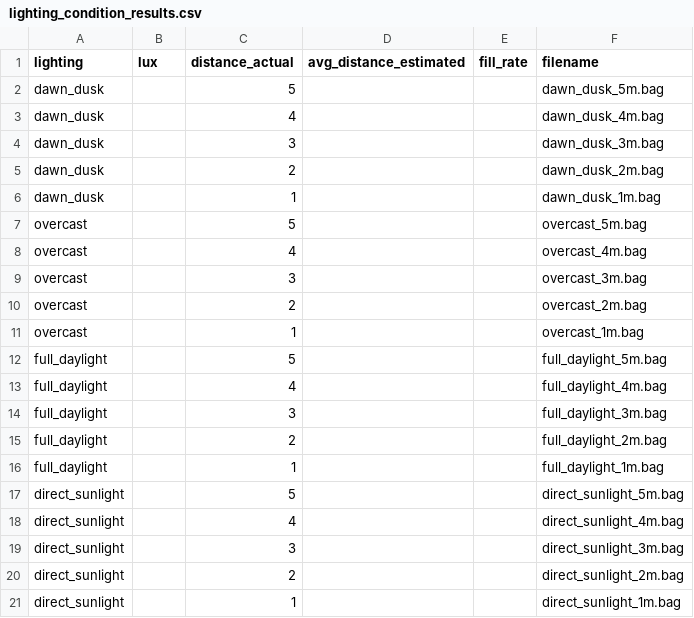
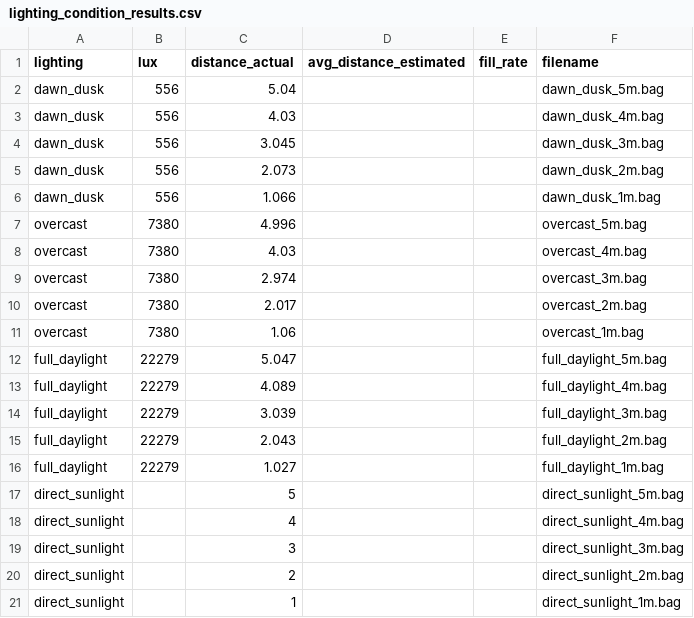
Before and after one commit to adamtupper/pedestrian-proximity-detector, a CSV file: lighting_condition_results.csv, drawn as a sheet.

Commit message:
Collect daylight, dusk and overcast lighting evaluation footage.

```diff
--- a/lighting_condition_results.csv
+++ b/lighting_condition_results.csv
@@ -1,17 +1,17 @@
 lighting,lux,distance_actual,avg_distance_estimated,fill_rate,filename
-dawn_dusk,,5,,,dawn_dusk_5m.bag
-dawn_dusk,,4,,,dawn_dusk_4m.bag
-dawn_dusk,,3,,,dawn_dusk_3m.bag
-dawn_dusk,,2,,,dawn_dusk_2m.bag
-dawn_dusk,,1,,,dawn_dusk_1m.bag
-overcast,,5,,,overcast_5m.bag
-overcast,,4,,,overcast_4m.bag
-overcast,,3,,,overcast_3m.bag
-overcast,,2,,,overcast_2m.bag
-overcast,,1,,,overcast_1m.bag
-full_daylight,,5,,,full_daylight_5m.bag
-full_daylight,,4,,,full_daylight_4m.bag
-full_daylight,,3,,,full_daylight_3m.bag
-full_daylight,,2,,,full_daylight_2m.bag
-full_daylight,,1,,,full_daylight_1m.bag
+dawn_dusk,556,5.04,,,dawn_dusk_5m.bag
+dawn_dusk,556,4.03,,,dawn_dusk_4m.bag
+dawn_dusk,556,3.045,,,dawn_dusk_3m.bag
+dawn_dusk,556,2.073,,,dawn_dusk_2m.bag
+dawn_dusk,556,1.066,,,dawn_dusk_1m.bag
+overcast,7380,4.996,,,overcast_5m.bag
+overcast,7380,4.03,,,overcast_4m.bag
+overcast,7380,2.974,,,overcast_3m.bag
+overcast,7380,2.017,,,overcast_2m.bag
+overcast,7380,1.06,,,overcast_1m.bag
+full_daylight,22279,5.047,,,full_daylight_5m.bag
+full_daylight,22279,4.089,,,full_daylight_4m.bag
+full_daylight,22279,3.039,,,full_daylight_3m.bag
+full_daylight,22279,2.043,,,full_daylight_2m.bag
+full_daylight,22279,1.027,,,full_daylight_1m.bag
 direct_sunlight,,5,,,direct_sunlight_5m.bag
```
